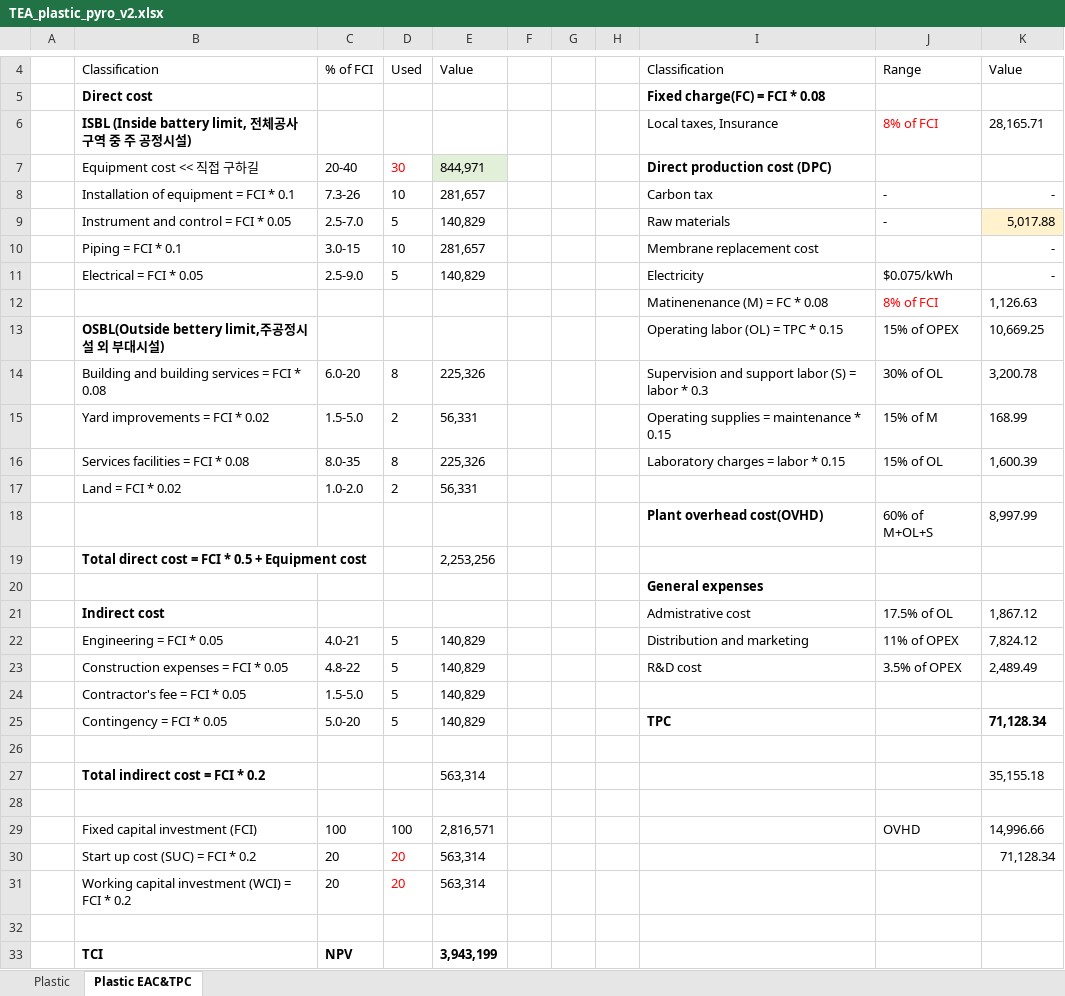
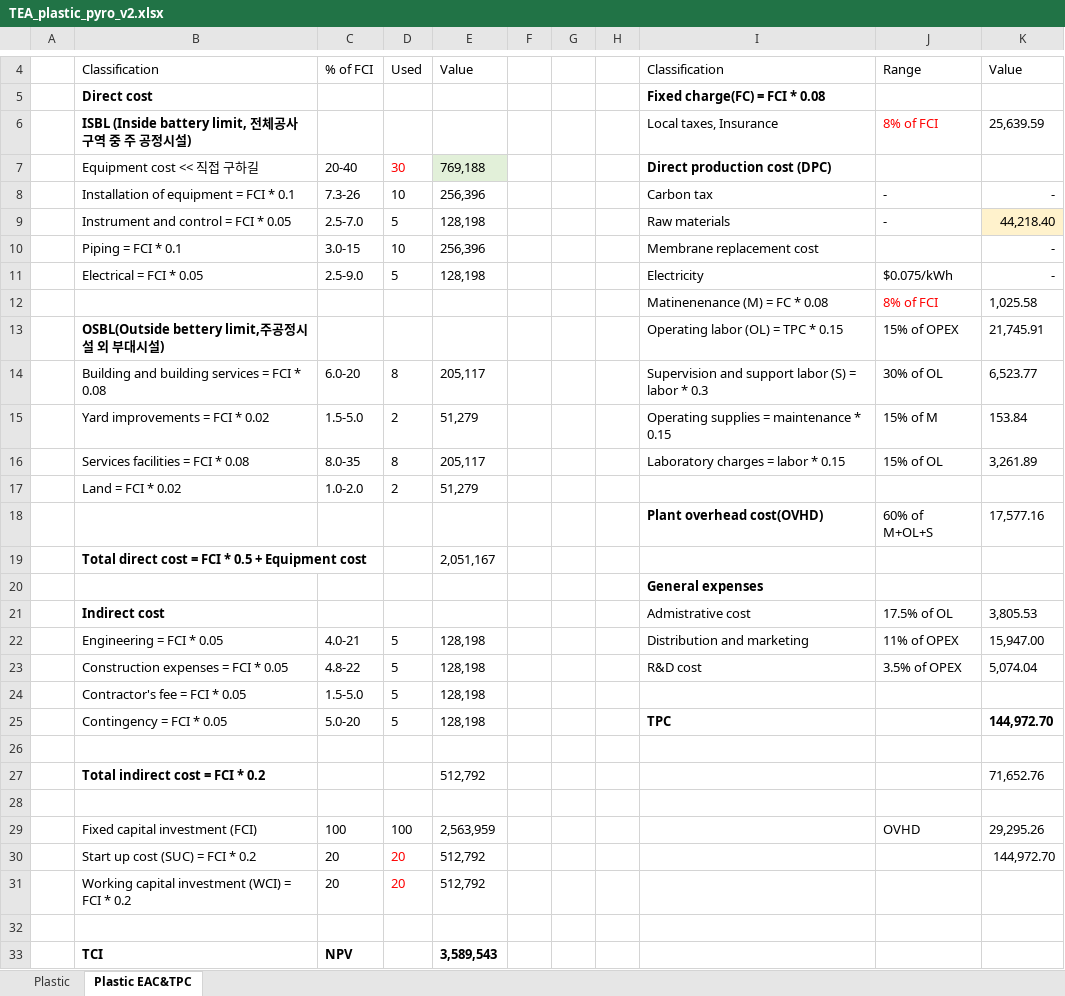
Before and after one commit to NahyeonAn/TeamEnv, an Excel workbook: TEA/TEA_plastic_pyro_v2.xlsx, sheet Plastic EAC&TPC, drawn as a sheet; only a part is shown, gaps mark what is left out; values as stored, in another font and other column widths than the file's, no borders; the diff covers the shown part only; the diff names each change by its address in the sheet, - before the commit and + after, or states it on an @@ line.

```diff
--- a/TEA/TEA_plastic_pyro_v2.xlsx (sheet Plastic EAC&TPC)
+++ b/TEA/TEA_plastic_pyro_v2.xlsx (sheet Plastic EAC&TPC)
-K6: 28,165.71
+K6: 25,639.59
-E7: 844,971
+E7: 769,188
-E8: 281,657
+E8: 256,396
-E9: 140,829
+E9: 128,198
-K9: 5,017.88
+K9: 44,218.40
-E10: 281,657
+E10: 256,396
-E11: 140,829
+E11: 128,198
-K12: 1,126.63
+K12: 1,025.58
-K13: 10,669.25
+K13: 21,745.91
-E14: 225,326
+E14: 205,117
-K14: 3,200.78
+K14: 6,523.77
-E15: 56,331
+E15: 51,279
-K15: 168.99
+K15: 153.84
-E16: 225,326
+E16: 205,117
-K16: 1,600.39
+K16: 3,261.89
-E17: 56,331
+E17: 51,279
-K18: 8,997.99
+K18: 17,577.16
-E19: 2,253,256
+E19: 2,051,167
-K21: 1,867.12
+K21: 3,805.53
-E22:E25: 140,829
+E22:E25: 128,198
-K22: 7,824.12
+K22: 15,947.00
-K23: 2,489.49
+K23: 5,074.04
-K25: 71,128.34
+K25: 144,972.70
-E27: 563,314
+E27: 512,792
-K27: 35,155.18
+K27: 71,652.76
-E29: 2,816,571
+E29: 2,563,959
-K29: 14,996.66
+K29: 29,295.26
-E30:E31: 563,314
+E30:E31: 512,792
-K30: 71,128.34
+K30: 144,972.70
-E33: 3,943,199
+E33: 3,589,543
```
Also changed, not shown: 1 edited cell elsewhere in this sheet, sheet Plastic, formulas that keep their value, 10 other files.
